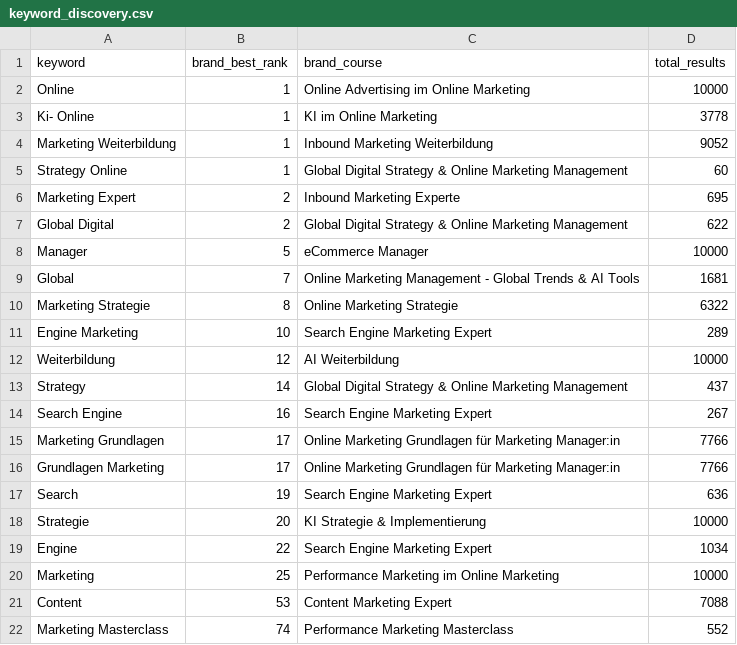
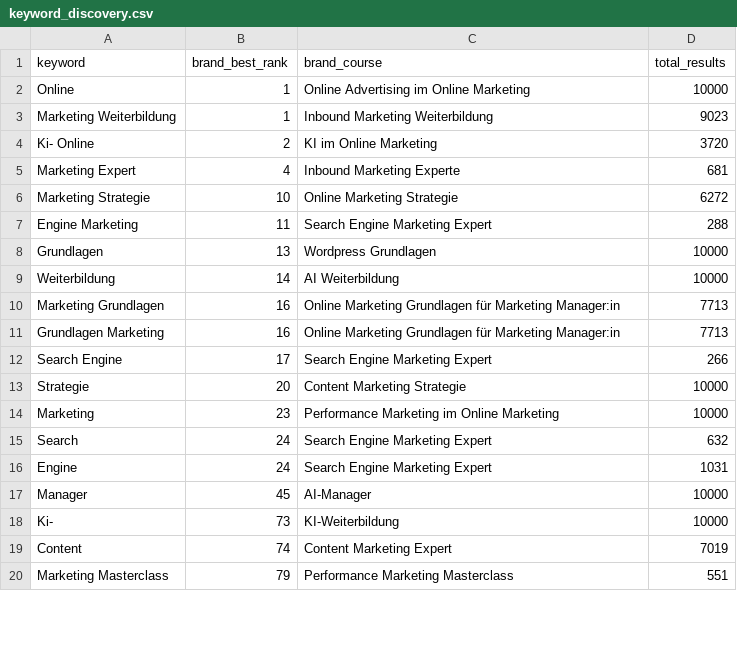
Before and after one commit to oopsrathan-create/Mein_now-crawler, a CSV file: meinnow_crawler/data/keyword_discovery.csv, drawn as a sheet; only a part is shown; the diff covers the shown part only.

```diff
--- a/meinnow_crawler/data/keyword_discovery.csv
+++ b/meinnow_crawler/data/keyword_discovery.csv
@@ -2,21 +2,19 @@ keyword,brand_best_rank,brand_course,total_results
 Online,1,Online Advertising im Online Marketing,10000
-Ki- Online,1,KI im Online Marketing,3778
-Marketing Weiterbildung,1,Inbound Marketing Weiterbildung,9052
-Strategy Online,1,Global Digital Strategy & Online Marketing Management,60
-Marketing Expert,2,Inbound Marketing Experte,695
-Global Digital,2,Global Digital Strategy & Online Marketing Management,622
-Manager,5,eCommerce Manager,10000
-Global,7,Online Marketing Management - Global Trends & AI Tools,1681
-Marketing Strategie,8,Online Marketing Strategie,6322
-Engine Marketing,10,Search Engine Marketing Expert,289
-Weiterbildung,12,AI Weiterbildung,10000
-Strategy,14,Global Digital Strategy & Online Marketing Management,437
-Search Engine,16,Search Engine Marketing Expert,267
-Marketing Grundlagen,17,Online Marketing Grundlagen für Marketing Manager:in,7766
-Grundlagen Marketing,17,Online Marketing Grundlagen für Marketing Manager:in,7766
-Search,19,Search Engine Marketing Expert,636
-Strategie,20,KI Strategie & Implementierung,10000
-Engine,22,Search Engine Marketing Expert,1034
-Marketing,25,Performance Marketing im Online Marketing,10000
-Content,53,Content Marketing Expert,7088
-Marketing Masterclass,74,Performance Marketing Masterclass,552
+Marketing Weiterbildung,1,Inbound Marketing Weiterbildung,9023
+Ki- Online,2,KI im Online Marketing,3720
+Marketing Expert,4,Inbound Marketing Experte,681
+Marketing Strategie,10,Online Marketing Strategie,6272
+Engine Marketing,11,Search Engine Marketing Expert,288
+Grundlagen,13,Wordpress Grundlagen,10000
+Weiterbildung,14,AI Weiterbildung,10000
+Marketing Grundlagen,16,Online Marketing Grundlagen für Marketing Manager:in,7713
+Grundlagen Marketing,16,Online Marketing Grundlagen für Marketing Manager:in,7713
+Search Engine,17,Search Engine Marketing Expert,266
+Strategie,20,Content Marketing Strategie,10000
+Marketing,23,Performance Marketing im Online Marketing,10000
+Search,24,Search Engine Marketing Expert,632
+Engine,24,Search Engine Marketing Expert,1031
+Manager,45,AI-Manager,10000
+Ki-,73,KI-Weiterbildung,10000
+Content,74,Content Marketing Expert,7019
+Marketing Masterclass,79,Performance Marketing Masterclass,551
```
Also changed, not shown: 4 removed rows and 7 edited cells elsewhere in this file, meinnow_crawler/data/keyword_ranks.csv, meinnow_crawler/data/latest_competitor_share.csv, 8 other files.
